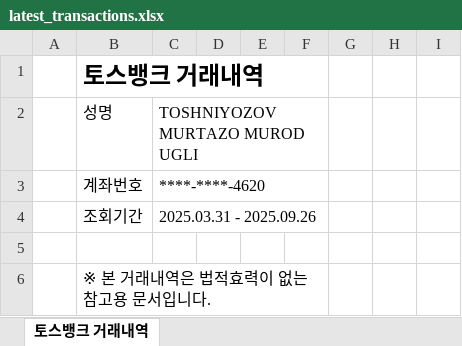
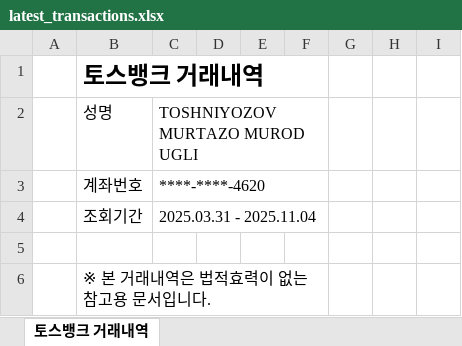
Before and after one commit to iamurtazo/toss-transaction-analysis, an Excel workbook: latest_transactions.xlsx, sheet 토스뱅크 거래내역, drawn as a sheet; only a part is shown; values as stored, in another font and other column widths than the file's, no borders; the diff covers the shown part only; the diff names each change by its address in the sheet, - before the commit and + after, or states it on an @@ line.

```diff
--- a/latest_transactions.xlsx (sheet 토스뱅크 거래내역)
+++ b/latest_transactions.xlsx (sheet 토스뱅크 거래내역)
-C4: 2025.03.31 - 2025.09.26
+C4: 2025.03.31 - 2025.11.04
```
Also changed, not shown: 152 added rows elsewhere in this sheet, 38 other files.
